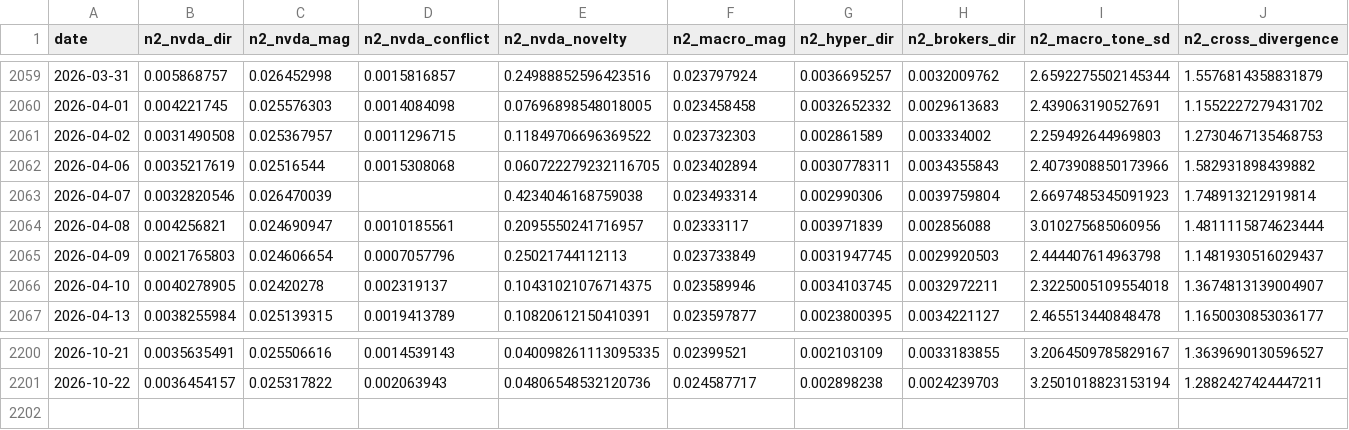
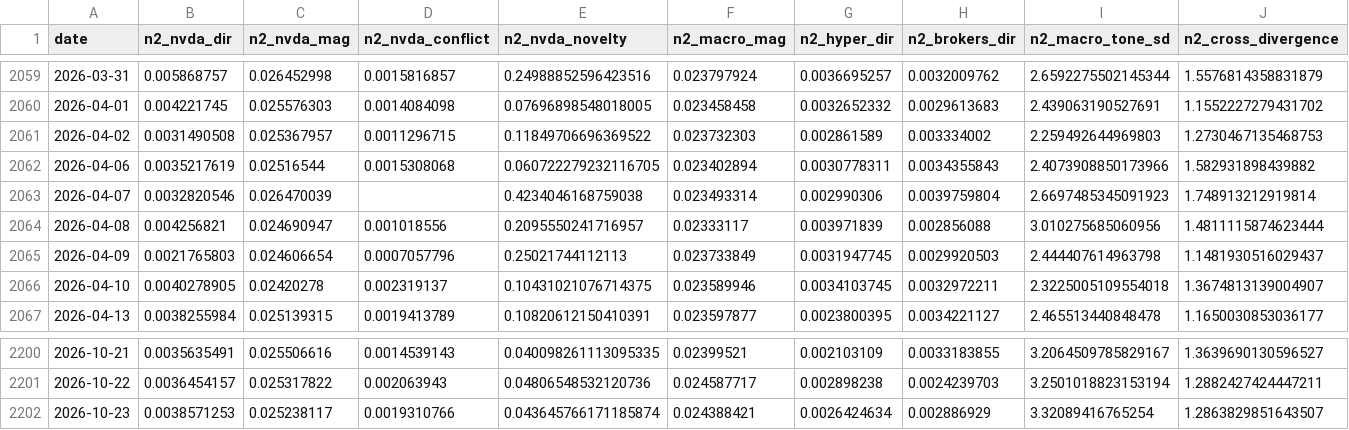
Before and after one commit to kevinrambhia11/nvda-news-quant, a CSV file: artifacts/cache/news2_features.csv, drawn as a sheet; only a part is shown, gaps mark what is left out; rows hold the shown columns only; the diff names each change by its address in the sheet, - before the commit and + after, or states it on an @@ line.

Commit message:
Daily signal artifacts (scheduled run)

```diff
--- a/artifacts/cache/news2_features.csv
+++ b/artifacts/cache/news2_features.csv
-D2064 (n2_nvda_conflict): 0.0010185561
+D2064 (n2_nvda_conflict): 0.001018556
+row 2202: 2026-10-23 | 0.0038571253 | 0.025238117 | 0.0019310766 | 0.043645766171185874 | 0.024388421 | 0.0026424634 | 0.002886929 | 3.32089416765254 | 1.2863829851643507
```
Also changed, not shown: artifacts/learning_log.csv, 5 other files.
